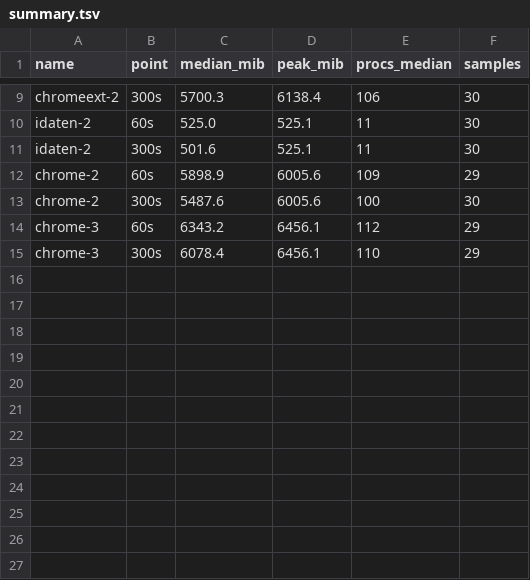
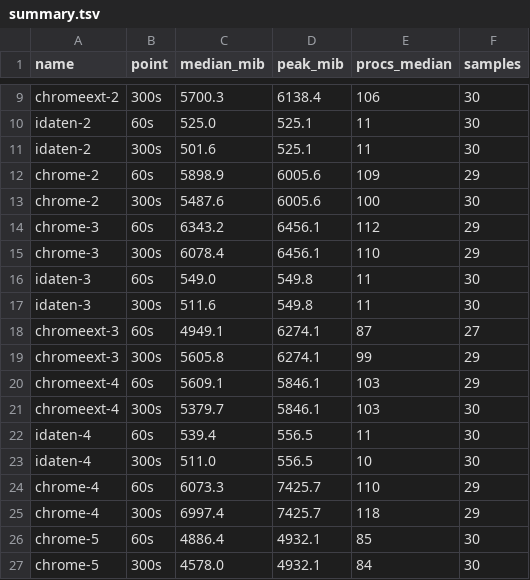
Before and after one commit to yu010101/idaten, a TSV file: measurements/bench2-20260923-124156/summary.tsv, drawn as a sheet; only a part is shown, gaps mark what is left out; the diff names each change by its address in the sheet, - before the commit and + after, or states it on an @@ line.

```diff
--- a/measurements/bench2-20260923-124156/summary.tsv
+++ b/measurements/bench2-20260923-124156/summary.tsv
+row 16: idaten-3 | 60s | 549.0 | 549.8 | 11 | 30
+row 17: idaten-3 | 300s | 511.6 | 549.8 | 11 | 30
+row 18: chromeext-3 | 60s | 4949.1 | 6274.1 | 87 | 27
+row 19: chromeext-3 | 300s | 5605.8 | 6274.1 | 99 | 29
+row 20: chromeext-4 | 60s | 5609.1 | 5846.1 | 103 | 29
+row 21: chromeext-4 | 300s | 5379.7 | 5846.1 | 103 | 30
+row 22: idaten-4 | 60s | 539.4 | 556.5 | 11 | 30
+row 23: idaten-4 | 300s | 511.0 | 556.5 | 10 | 30
+row 24: chrome-4 | 60s | 6073.3 | 7425.7 | 110 | 29
+row 25: chrome-4 | 300s | 6997.4 | 7425.7 | 118 | 29
+row 26: chrome-5 | 60s | 4886.4 | 4932.1 | 85 | 30
+row 27: chrome-5 | 300s | 4578.0 | 4932.1 | 84 | 30
```
Also changed, not shown: 12 other files.
